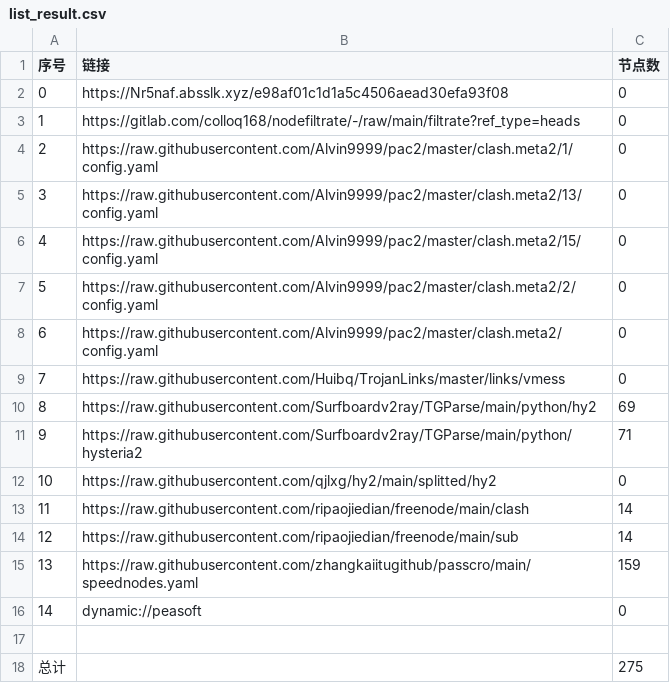
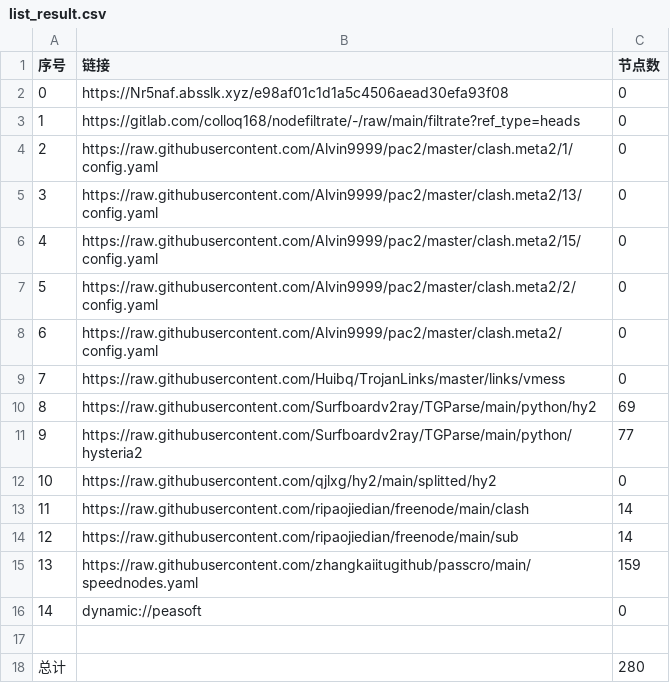
Before and after one commit to mkmkgo/AutoMergePublicNodes, a CSV file: list_result.csv, drawn as a sheet.

```diff
--- a/list_result.csv
+++ b/list_result.csv
@@ -10,3 +10,3 @@
 8,https://raw.githubusercontent.com/Surfboardv2ray/TGParse/main/python/hy2,69
-9,https://raw.githubusercontent.com/Surfboardv2ray/TGParse/main/python/hysteria2,71
+9,https://raw.githubusercontent.com/Surfboardv2ray/TGParse/main/python/hysteria2,77
 10,https://raw.githubusercontent.com/qjlxg/hy2/main/splitted/hy2,0
@@ -17,2 +17,2 @@
 
-总计,,275
+总计,,280
```
Also changed, not shown: 6 other files.
